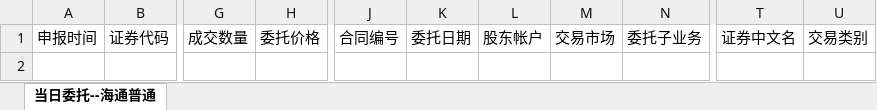
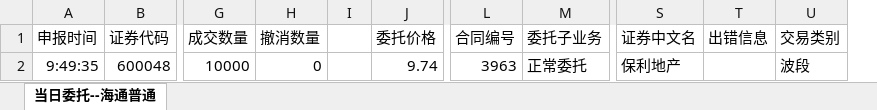
Before and after one commit to lamp525/ncCTM, an Excel workbook: src/Presentation/CTM.Win/DataTemplate/Entrust/HaiTong_N.xlsx, sheet 当日委托--海通普通, drawn as a sheet; only a part is shown, gaps mark what is left out; values as stored, in another font and other column widths than the file's, no borders; removed rows and columns are numbered as before the commit, all else as after; rows hold the shown columns only; the diff names each change by its address in the sheet, - before the commit and + after, or states it on an @@ line.

Commit message:
AMEND HAITONG_N ENTRUST DATA IMPORT TEMPLATE

```diff
--- a/src/Presentation/CTM.Win/DataTemplate/Entrust/HaiTong_N.xlsx (sheet 当日委托--海通普通)
+++ b/src/Presentation/CTM.Win/DataTemplate/Entrust/HaiTong_N.xlsx (sheet 当日委托--海通普通)
+column H (撤消数量), empty
+column I, empty
-column K (委托日期), empty
-column L (股东帐户), empty
-column M (交易市场), empty
+column T (出错信息), empty
+row 2: 9:49:35 | 600048 | 10000 | 0 |  | 9.74 | 3963 | 正常委托 | 保利地产 |  | 波段
```
Also changed, not shown: 3 other files.
